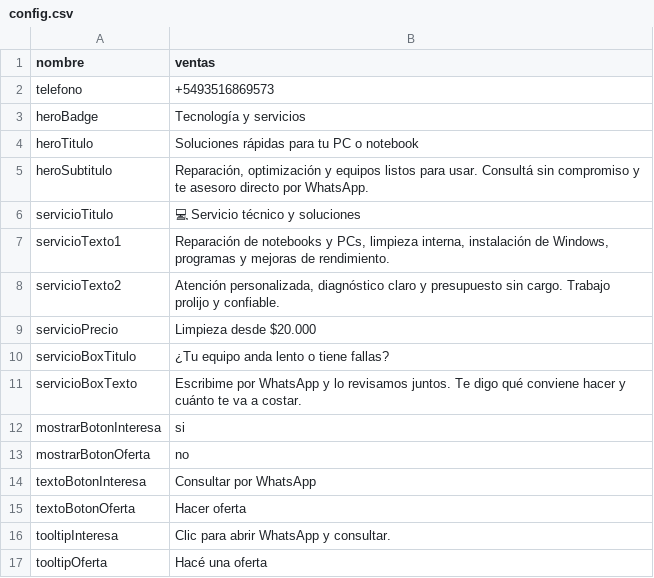
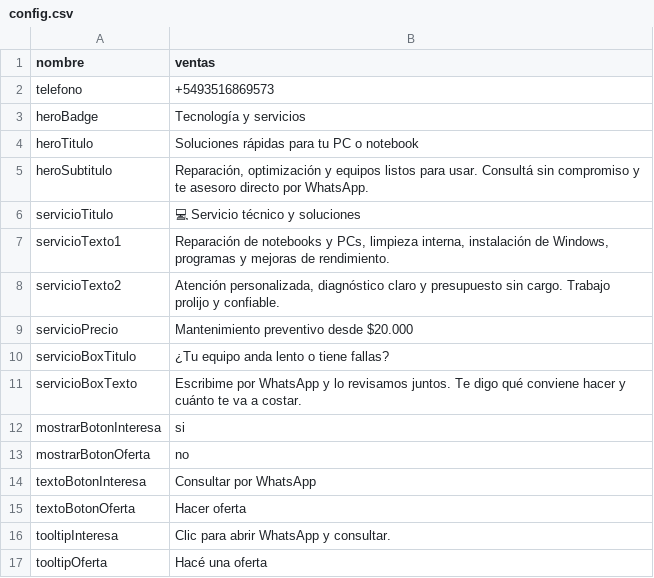
Before and after one commit to bernabemoreno/oportunidades, a CSV file: config.csv, drawn as a sheet.

Commit message:
Update config.csv

```diff
--- a/config.csv
+++ b/config.csv
@@ -8,3 +8,3 @@ servicioTexto1,"Reparación de notebooks y PCs, limpieza interna, instalación d
 servicioTexto2,"Atención personalizada, diagnóstico claro y presupuesto sin cargo. Trabajo prolijo y confiable."
-servicioPrecio,"Limpieza desde $20.000"
+servicioPrecio,"Mantenimiento preventivo desde $20.000"
 servicioBoxTitulo,"¿Tu equipo anda lento o tiene fallas?"
```
